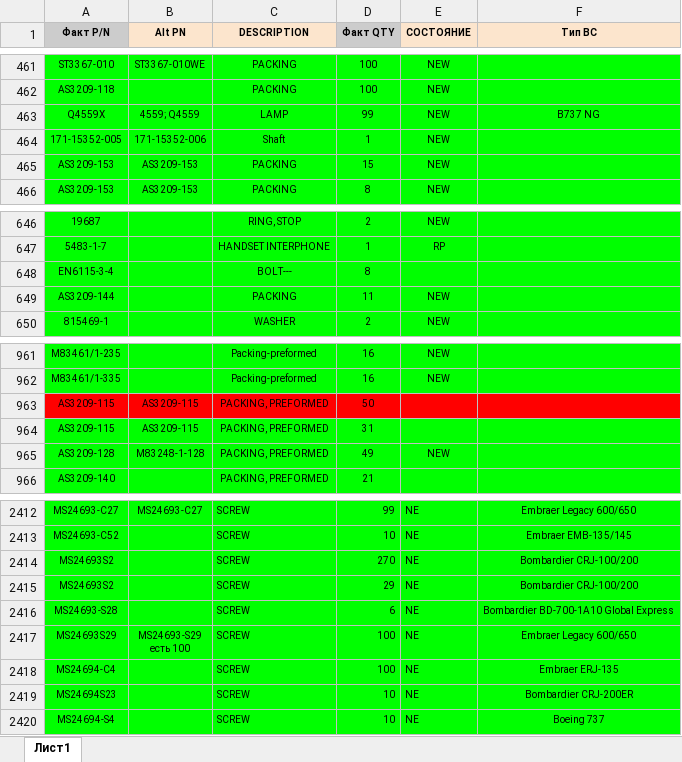
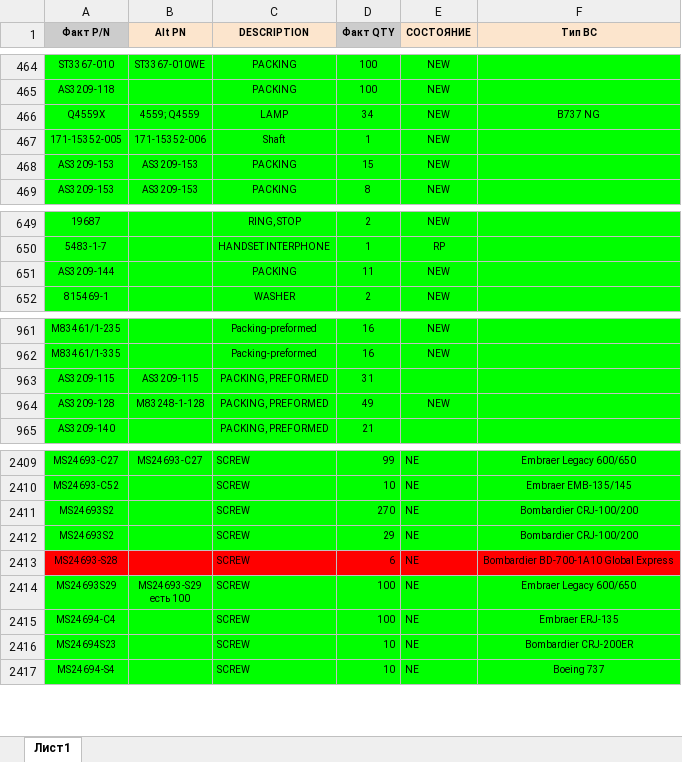
Before and after one commit to alexanderp-cell/Main, an Excel workbook: ОСТАТКИ.xlsx, sheet Лист1, drawn as a sheet; only a part is shown, gaps mark what is left out; values as stored, in another font and other column widths than the file's, no borders; table styles not drawn; removed rows and columns are numbered as before the commit, all else as after; the diff covers the shown part only; the diff names each change by its address in the sheet, - before the commit and + after, or states it on an @@ line.

```diff
--- a/ОСТАТКИ.xlsx (sheet Лист1)
+++ b/ОСТАТКИ.xlsx (sheet Лист1)
-D466 (Факт QTY): 99
+D466 (Факт QTY): 34
-row 648: EN6115-3-4 |  | BOLT--- | 8
-row 963: AS3209-115 | AS3209-115 | PACKING, PREFORMED | 50
-A2413:F2413 fill: #00FF00
+A2413:F2413 fill: #FF0000
```
Also changed, not shown: 3 added rows and 4 removed rows elsewhere in this sheet, ГОТОВЫЕ_ОСТАТКИ.xlsx, 1 other file.
